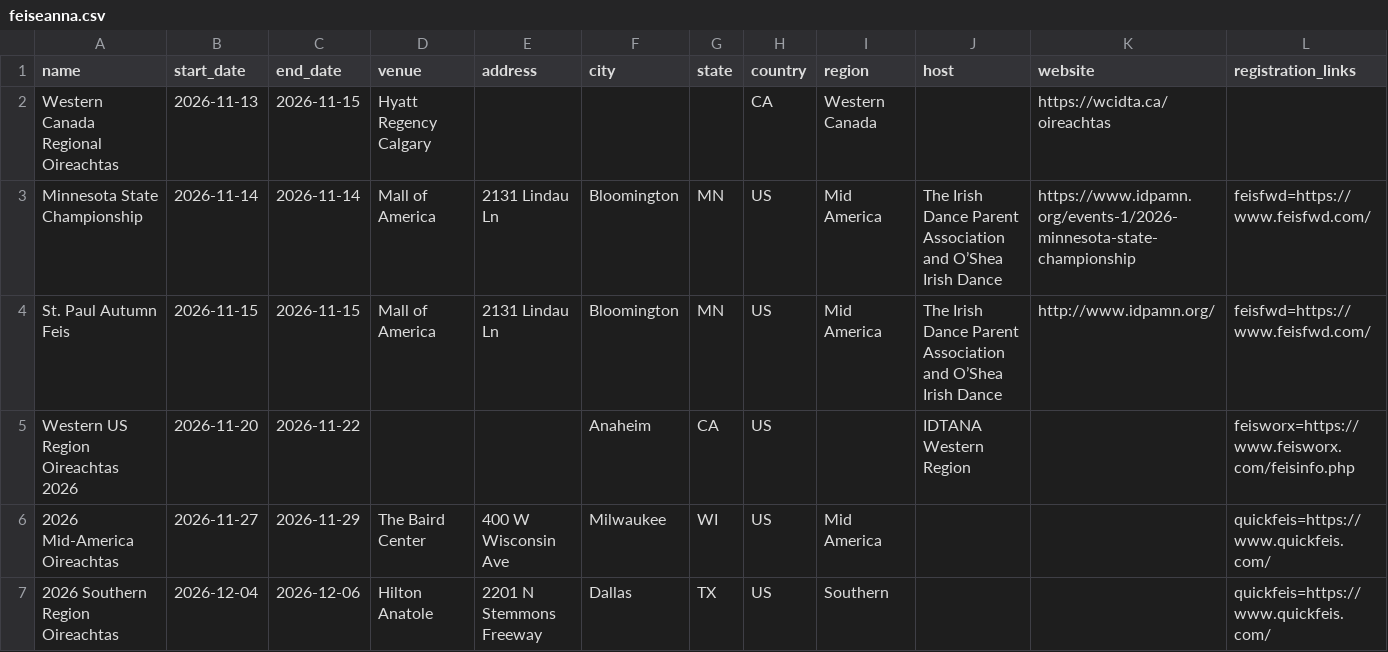
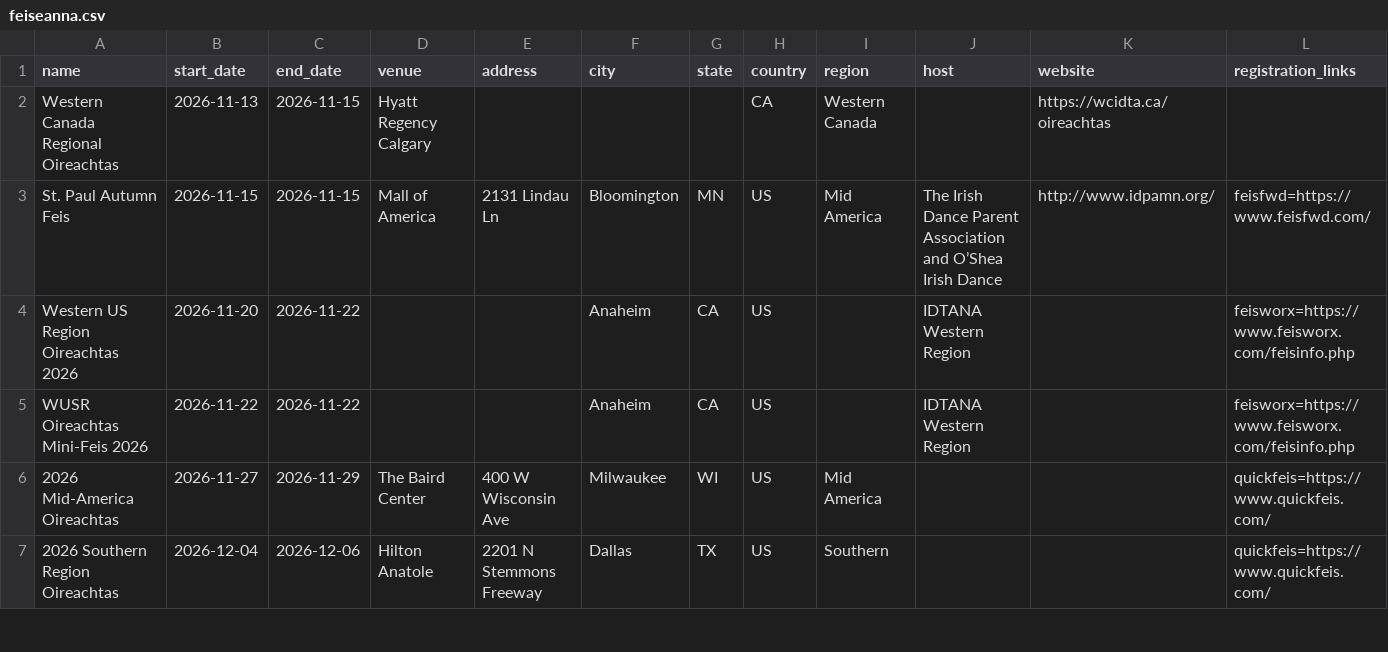
Before and after one commit to SweetCodeLLC/feis-master-list, a CSV file: data/feiseanna.csv, drawn as a sheet; only a part is shown; removed rows and columns are numbered as before the commit, all else as after; rows hold the shown columns only; the diff covers the shown part only; the diff names each change by its address in the sheet, - before the commit and + after, or states it on an @@ line.

```diff
--- a/data/feiseanna.csv
+++ b/data/feiseanna.csv
-row 3: Minnesota State Championship | 2026-11-14 | 2026-11-14 | Mall of America | 2131 Lindau Ln | Bloomington | MN | US | Mid America | The Irish Dance Parent Association and O’Shea Irish Dance | https://www.idpamn.org/events-1/2026-minnesota-state-championship | feisfwd=https://www.feisfwd.com/
+row 5: WUSR Oireachtas Mini-Feis 2026 | 2026-11-22 | 2026-11-22 |  |  | Anaheim | CA | US |  | IDTANA Western Region |  | feisworx=https://www.feisworx.com/feisinfo.php
```
Also changed, not shown: 5 edited cells elsewhere in this file, 2 other files.
